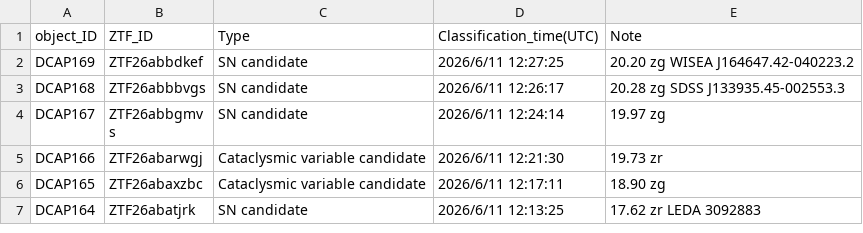
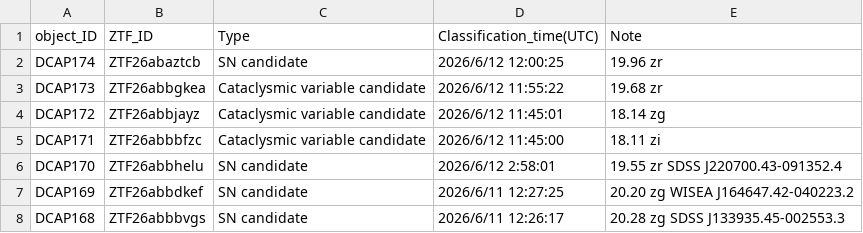
Before and after one commit to DCAP-MinruiNing/DCAP, a CSV file: data3.csv, drawn as a sheet; only a part is shown; the shorter side is filled out with more unchanged rows.

Commit message:
Update data3.csv

```diff
--- a/data3.csv
+++ b/data3.csv
@@ -1,2 +1,7 @@
 object_ID,ZTF_ID,Type,Classification_time(UTC),Note
+DCAP174,ZTF26abaztcb,SN candidate,2026/6/12 12:00:25,19.96 zr
+DCAP173,ZTF26abbgkea,Cataclysmic variable candidate,2026/6/12 11:55:22,19.68 zr
+DCAP172,ZTF26abbjayz,Cataclysmic variable candidate,2026/6/12 11:45:01,18.14 zg
+DCAP171,ZTF26abbbfzc,Cataclysmic variable candidate,2026/6/12 11:45:00,18.11 zi
+DCAP170,ZTF26abbhelu,SN candidate,2026/6/12 2:58:01,19.55 zr SDSS J220700.43-091352.4
 DCAP169,ZTF26abbdkef,SN candidate,2026/6/11 12:27:25,20.20 zg WISEA J164647.42-040223.2
```
